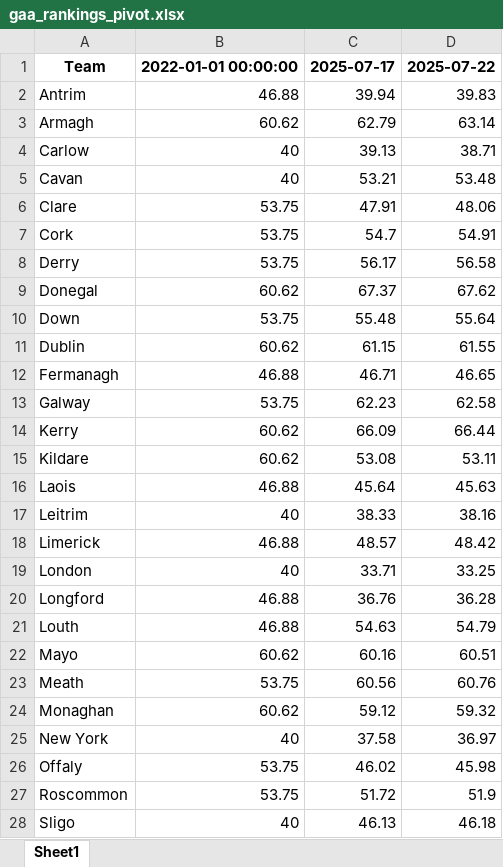
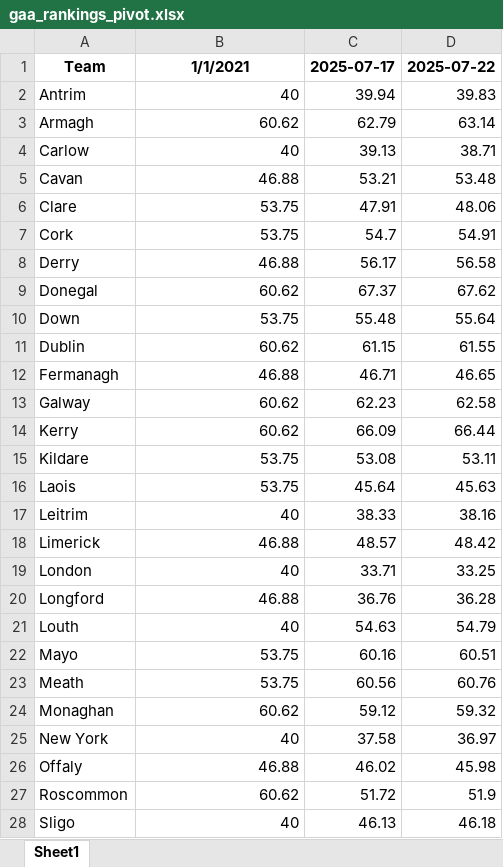
Before and after one commit to thmswhelan/GAA_Rankings, an Excel workbook: gaa_rankings_pivot.xlsx, sheet Sheet1, drawn as a sheet; only a part is shown; values as stored, in another font and other column widths than the file's, no borders; the diff covers the shown part only; the diff names each change by its address in the sheet, - before the commit and + after, or states it on an @@ line.

```diff
--- a/gaa_rankings_pivot.xlsx (sheet Sheet1)
+++ b/gaa_rankings_pivot.xlsx (sheet Sheet1)
-B1: 2022-01-01 00:00:00
+B1: 1/1/2021
-B2: 46.88
+B2: 40
-B5: 40
+B5: 46.88
-B8: 53.75
+B8: 46.88
-B13: 53.75
+B13: 60.62
-B15: 60.62
+B15: 53.75
-B16: 46.88
+B16: 53.75
-B21: 46.88
+B21: 40
-B22: 60.62
+B22: 53.75
-B26: 53.75
+B26: 46.88
-B27: 53.75
+B27: 60.62
```
Also changed, not shown: 2 edited cells elsewhere in this sheet, gaa_results.xlsx, venue_county_list.xlsx.
